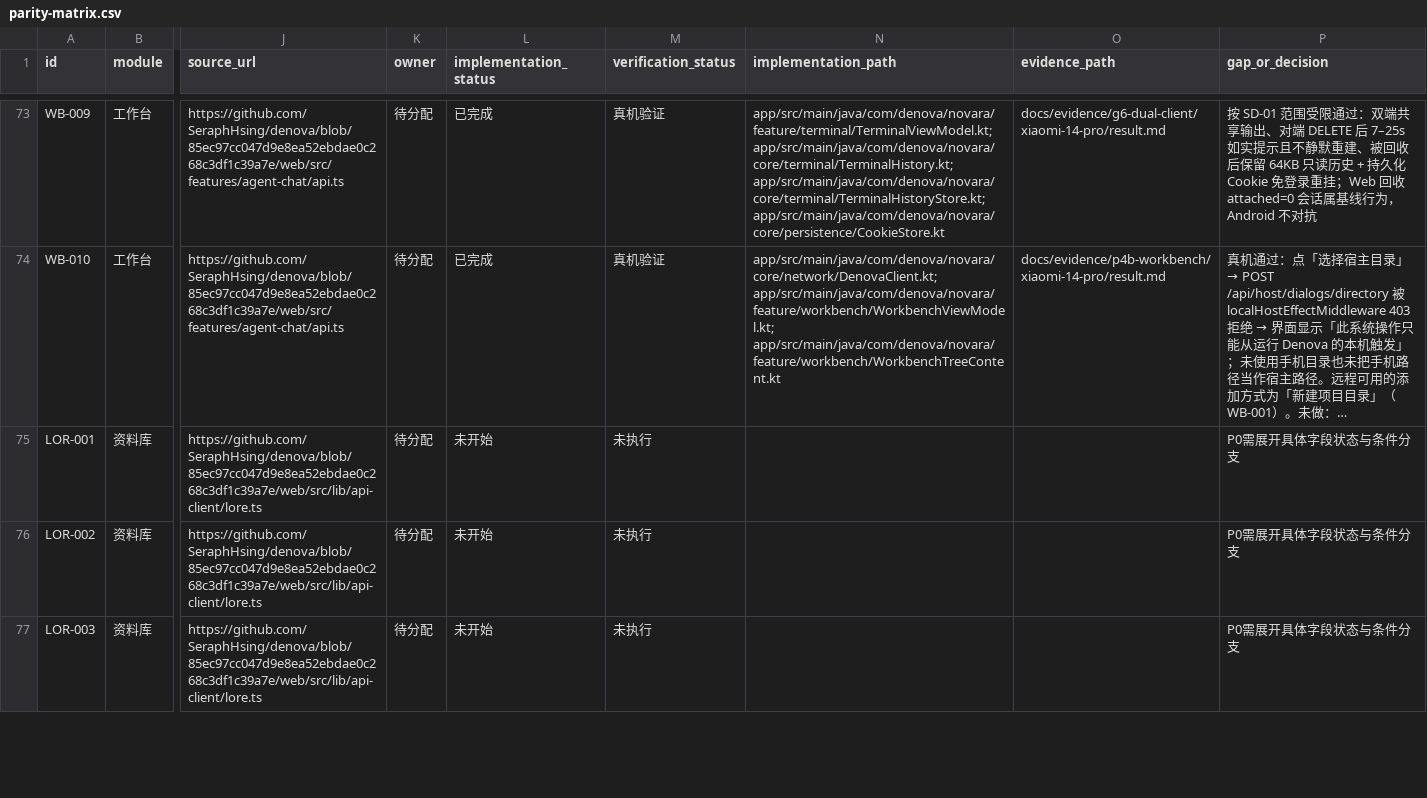
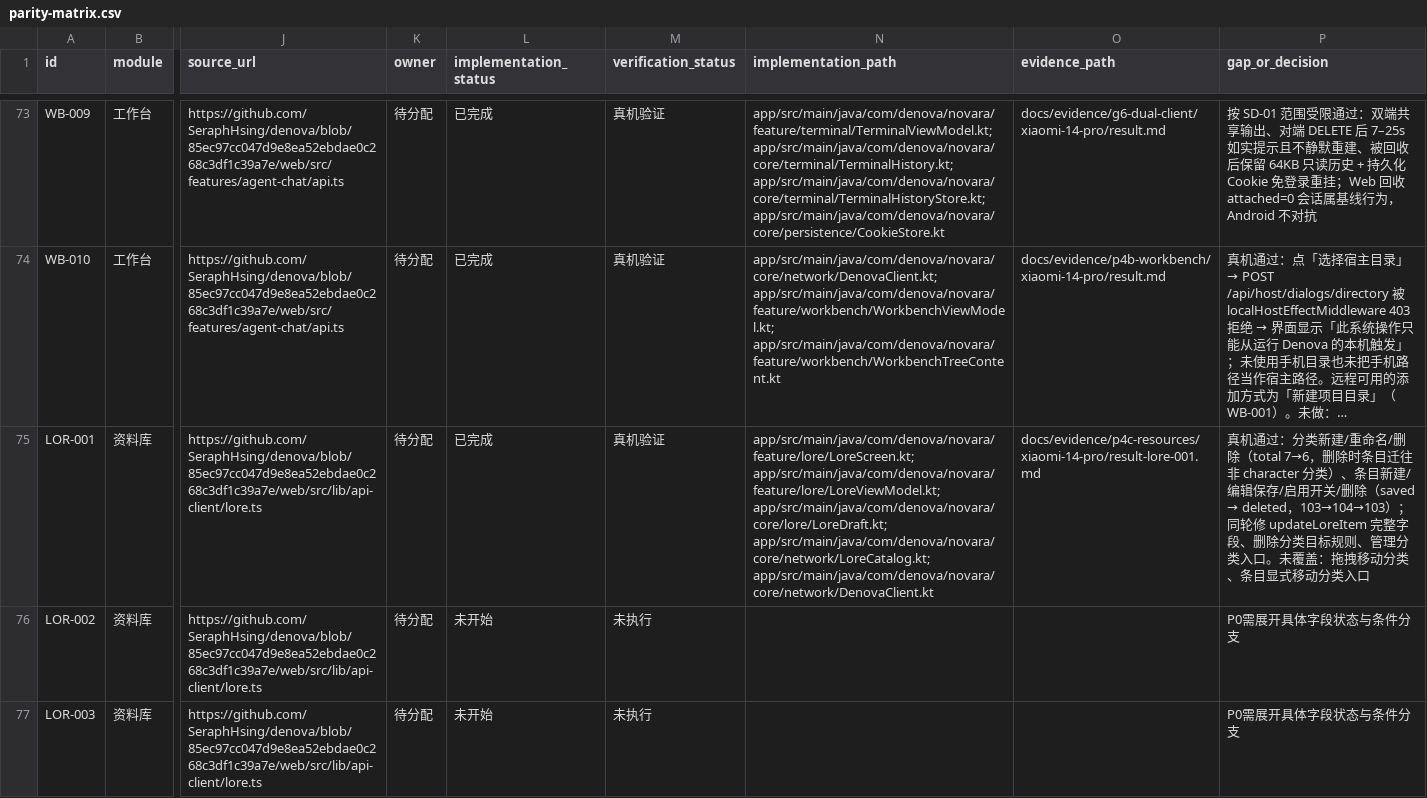
Before and after one commit to SeraphHsing/Denova-Android, a CSV file: docs/android-web-parity/parity-matrix.csv, drawn as a sheet; only a part is shown, gaps mark what is left out; long unchanged cells end in …; the diff names each change by its address in the sheet, - before the commit and + after, or states it on an @@ line.

Commit message:
feat(lore): LOR-001 分类与条目管理真机收口
- 索引面板进入即加载快照（顶栏索引原先只切视图，导致预览/保存静默失效）

- 类型分类提到顶栏，避免顶栏右侧弹层多次点不中

- 失败提示优先显示真实异常信息

- 矩阵 LOR-001 回写已完成

```diff
--- a/docs/android-web-parity/parity-matrix.csv
+++ b/docs/android-web-parity/parity-matrix.csv
-L75 (implementation_status): 未开始
+L75 (implementation_status): 已完成
-M75 (verification_status): 未执行
+M75 (verification_status): 真机验证
-N75 (implementation_path): (empty)
+N75 (implementation_path): app/src/main/java/com/denova/novara/feature/lore/LoreScreen.kt; app/src/main/java/com/denova/novara/feature/lore/LoreViewModel.kt; app/src/main/java/com/denova/novara/core/lore/LoreDraft.kt; app/src/main/java/com/denova/novara/core/network/LoreCatalog.kt; app/src/main/java/com/denova/novara/core/network/DenovaClient.kt
-O75 (evidence_path): (empty)
+O75 (evidence_path): docs/evidence/p4c-resources/xiaomi-14-pro/result-lore-001.md
@@ P75 (gap_or_decision): P0需展开具体字段状态与条件分支 → 真机通过：分类新建/重命名/删除（total 7→6，删除时条目迁往非 character 分类）、条目新建/编辑保存/启用开关/删除（saved → deleted，103→104→103）；同轮修 updateLoreItem 完整字段、删除分类目标规则、管理分类入口。未覆盖：拖拽移动分类、条目显式移动分类入口 @@
```
Also changed, not shown: 18 other files.
